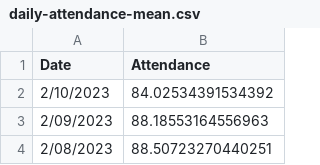
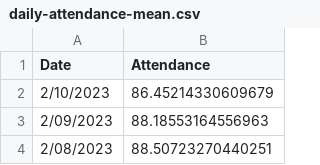
Before and after one commit to pressnyc/nyc-doe-covid-interventions, a CSV file: csv/daily-attendance-mean.csv, drawn as a sheet; only a part is shown.

```diff
--- a/csv/daily-attendance-mean.csv
+++ b/csv/daily-attendance-mean.csv
@@ -1,3 +1,3 @@
 Date,Attendance
-2/10/2023,84.02534391534392
+2/10/2023,86.45214330609679
 2/09/2023,88.18553164556963
```
